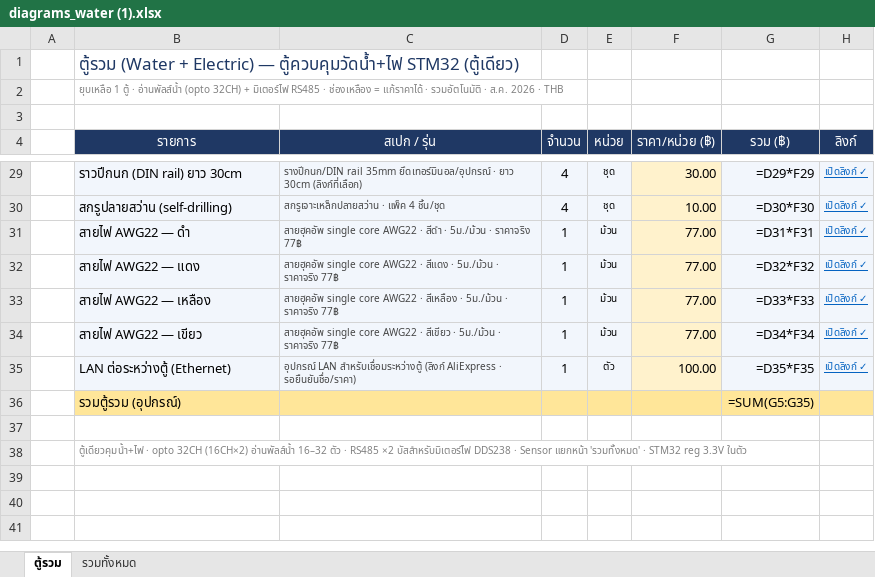
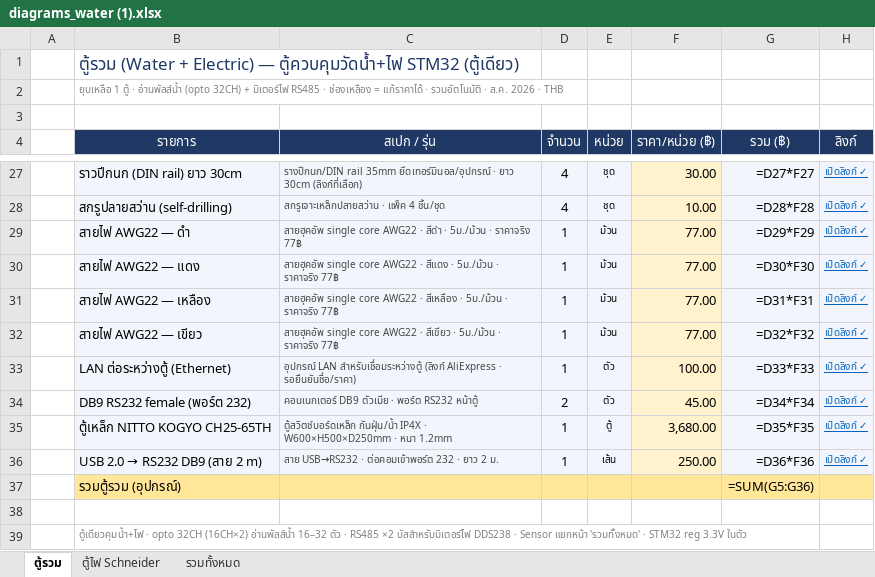
Before and after one commit to Natawat-d/ctrl, an Excel workbook: hardware/diagrams_water (1).xlsx, sheet ตู้รวม, drawn as a sheet; only a part is shown, gaps mark what is left out; values as stored, in another font and other column widths than the file's, no borders; formulas without a stored value are shown as written; addresses are those after the commit; the diff covers the shown part only; the diff names each change by its address in the sheet, - before the commit and + after, or states it on an @@ line.

```diff
--- a/hardware/diagrams_water (1).xlsx (sheet ตู้รวม)
+++ b/hardware/diagrams_water (1).xlsx (sheet ตู้รวม)
+sheet tab: ตู้ไฟ Schneider
-G27 (รวม (฿)): =D29*F29
+G27 (รวม (฿)): =D27*F27
-G28 (รวม (฿)): =D30*F30
+G28 (รวม (฿)): =D28*F28
-G29 (รวม (฿)): =D31*F31
+G29 (รวม (฿)): =D29*F29
-G30 (รวม (฿)): =D32*F32
+G30 (รวม (฿)): =D30*F30
-G31 (รวม (฿)): =D33*F33
+G31 (รวม (฿)): =D31*F31
-G32 (รวม (฿)): =D34*F34
+G32 (รวม (฿)): =D32*F32
-G33 (รวม (฿)): =D35*F35
+G33 (รวม (฿)): =D33*F33
+row 34:  | DB9 RS232 female (พอร์ต 232) | คอนเนกเตอร์ DB9 ตัวเมีย · พอร์ต RS232 หน้าตู้ | 2 | ตัว | 45.00 | =D34*F34 | เปิดลิงก์ ✓
+row 35:  | ตู้เหล็ก NITTO KOGYO CH25-65TH | ตู้สวิตช์บอร์ดเหล็ก กันฝุ่น/น้ำ IP4X · W600×H500×D250mm · หนา 1.2mm | 1 | ตู้ | 3,680.00 | =D35*F35 | เปิดลิงก์ ✓
+row 36:  | USB 2.0 → RS232 DB9 (สาย 2 m) | สาย USB→RS232 · ต่อคอมเข้าพอร์ต 232 · ยาว 2 ม. | 1 | เส้น | 250.00 | =D36*F36 | เปิดลิงก์ ✓
-G37 (รวม (฿)): =SUM(G5:G35)
+G37 (รวม (฿)): =SUM(G5:G36)
```
Also changed, not shown: 1 added row, 3 removed rows and 28 edited cells elsewhere in this sheet, sheet รวมทั้งหมด, 8 other files.
